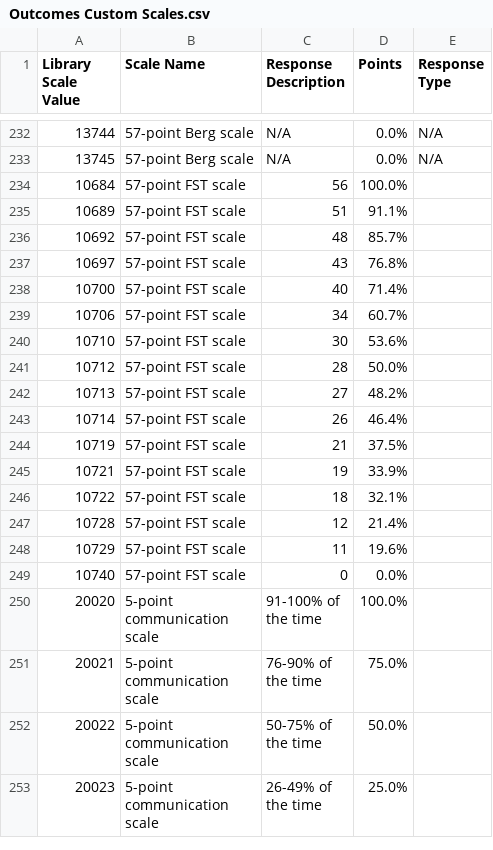
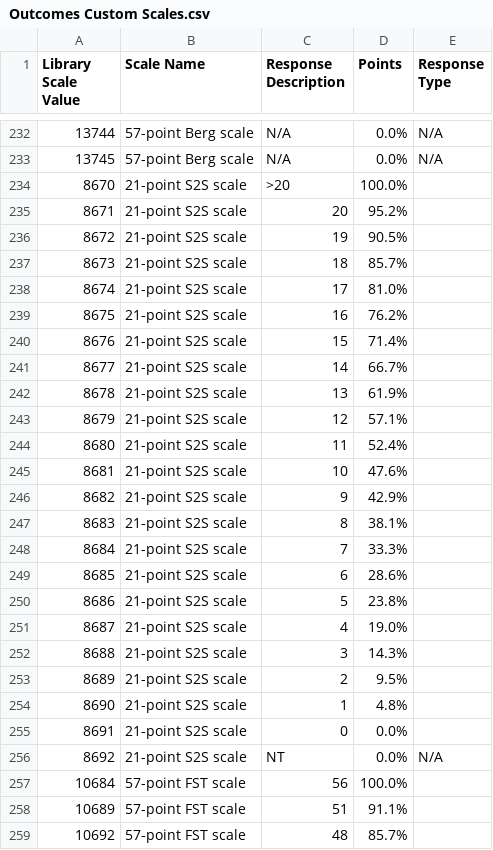
Before and after one commit to kolbymanginohealthcraft/fabric-data, a CSV file: data/Outcomes Custom Scales.csv, drawn as a sheet; only a part is shown, gaps mark what is left out; the shorter side is filled out with more unchanged rows; the diff names each change by its address in the sheet, - before the commit and + after, or states it on an @@ line.

```diff
--- a/data/Outcomes Custom Scales.csv
+++ b/data/Outcomes Custom Scales.csv
+row 234: 8670 | 21-point S2S scale | >20 | 100.0%
+row 235: 8671 | 21-point S2S scale | 20 | 95.2%
+row 236: 8672 | 21-point S2S scale | 19 | 90.5%
+row 237: 8673 | 21-point S2S scale | 18 | 85.7%
+row 238: 8674 | 21-point S2S scale | 17 | 81.0%
+row 239: 8675 | 21-point S2S scale | 16 | 76.2%
+row 240: 8676 | 21-point S2S scale | 15 | 71.4%
+row 241: 8677 | 21-point S2S scale | 14 | 66.7%
+row 242: 8678 | 21-point S2S scale | 13 | 61.9%
+row 243: 8679 | 21-point S2S scale | 12 | 57.1%
+row 244: 8680 | 21-point S2S scale | 11 | 52.4%
+row 245: 8681 | 21-point S2S scale | 10 | 47.6%
+row 246: 8682 | 21-point S2S scale | 9 | 42.9%
+row 247: 8683 | 21-point S2S scale | 8 | 38.1%
+row 248: 8684 | 21-point S2S scale | 7 | 33.3%
+row 249: 8685 | 21-point S2S scale | 6 | 28.6%
+row 250: 8686 | 21-point S2S scale | 5 | 23.8%
+row 251: 8687 | 21-point S2S scale | 4 | 19.0%
+row 252: 8688 | 21-point S2S scale | 3 | 14.3%
+row 253: 8689 | 21-point S2S scale | 2 | 9.5%
+row 254: 8690 | 21-point S2S scale | 1 | 4.8%
+row 255: 8691 | 21-point S2S scale | 0 | 0.0%
+row 256: 8692 | 21-point S2S scale | NT | 0.0% | N/A
```
Also changed, not shown: data/Outcomes Crosswalk.csv, 4 other files.
